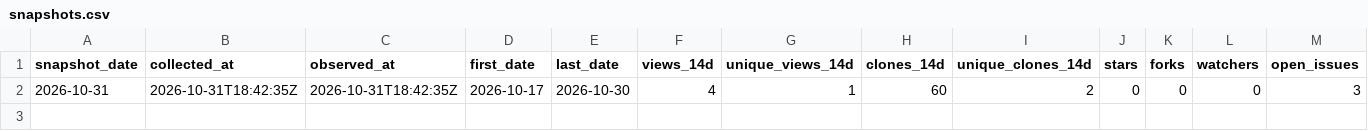
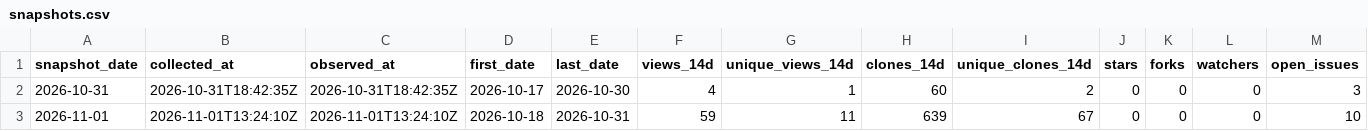
Before and after one commit to danielep71/MyTemplate, a CSV file: data/snapshots.csv, drawn as a sheet; the diff names each change by its address in the sheet, - before the commit and + after, or states it on an @@ line.

```diff
--- a/data/snapshots.csv
+++ b/data/snapshots.csv
+row 3: 2026-11-01 | 2026-11-01T13:24:10Z | 2026-11-01T13:24:10Z | 2026-10-18 | 2026-10-31 | 59 | 11 | 639 | 67 | 0 | 0 | 0 | 10
```
Also changed, not shown: data/daily.csv, 5 other files.
